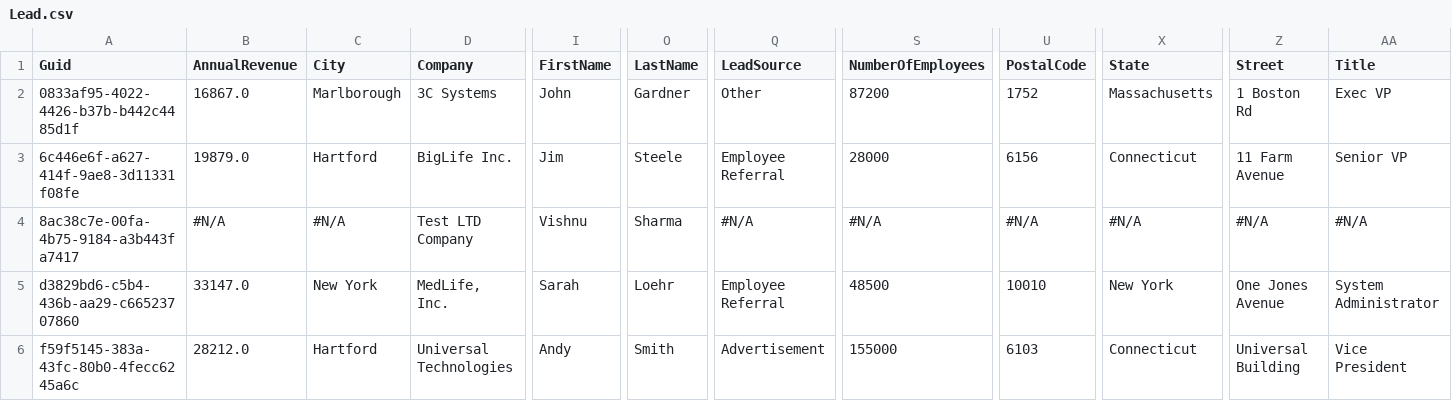
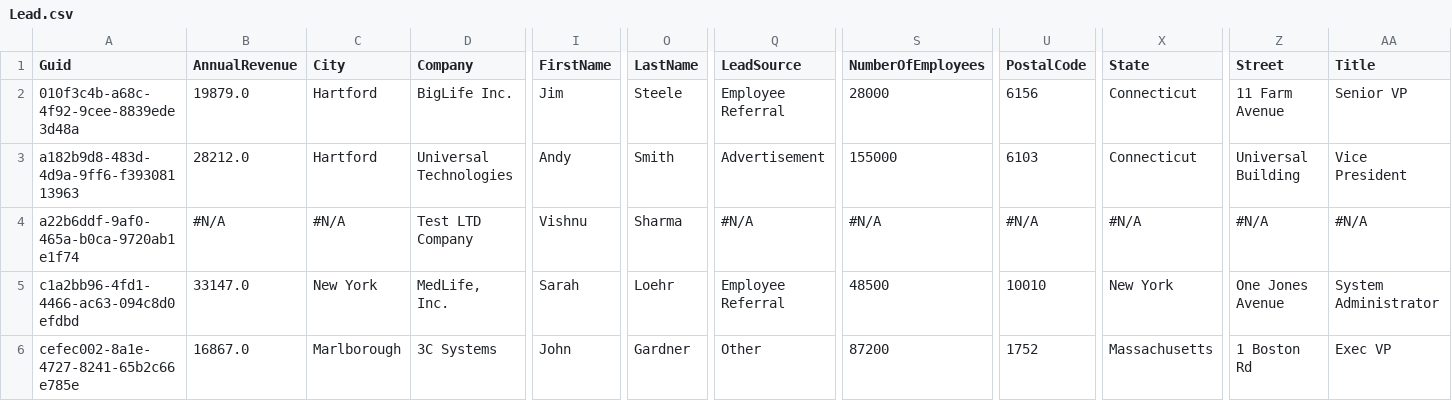
Before and after one commit to Prodlymoover/CPQTest5, a CSV file: Lead.csv, drawn as a sheet; only a part is shown, gaps mark what is left out; removed rows and columns are numbered as before the commit, all else as after; rows hold the shown columns only; the diff names each change by its address in the sheet, - before the commit and + after, or states it on an @@ line.

```diff
--- a/Lead.csv
+++ b/Lead.csv
-row 2: 0833af95-4022-4426-b37b-b442c4485d1f | 16867.0 | Marlborough | 3C Systems | John | Gardner | Other | 87200 | 1752 | Massachusetts | 1 Boston Rd | Exec VP
-A2 (Guid): 6c446e6f-a627-414f-9ae8-3d11331f08fe
+A2 (Guid): 010f3c4b-a68c-4f92-9cee-8839ede3d48a
+row 3: a182b9d8-483d-4d9a-9ff6-f39308113963 | 28212.0 | Hartford | Universal Technologies | Andy | Smith | Advertisement | 155000 | 6103 | Connecticut | Universal Building | Vice President
-A4 (Guid): 8ac38c7e-00fa-4b75-9184-a3b443fa7417
+A4 (Guid): a22b6ddf-9af0-465a-b0ca-9720ab1e1f74
-A5 (Guid): d3829bd6-c5b4-436b-aa29-c66523707860
+A5 (Guid): c1a2bb96-4fd1-4466-ac63-094c8d0efdbd
-A6 (Guid): f59f5145-383a-43fc-80b0-4fecc6245a6c
+A6 (Guid): cefec002-8a1e-4727-8241-65b2c66e785e
-B6 (AnnualRevenue): 28212.0
+B6 (AnnualRevenue): 16867.0
-C6 (City): Hartford
+C6 (City): Marlborough
-D6 (Company): Universal Technologies
+D6 (Company): 3C Systems
-I6 (FirstName): Andy
+I6 (FirstName): John
-O6 (LastName): Smith
+O6 (LastName): Gardner
-Q6 (LeadSource): Advertisement
+Q6 (LeadSource): Other
-S6 (NumberOfEmployees): 155000
+S6 (NumberOfEmployees): 87200
-U6 (PostalCode): 6103
+U6 (PostalCode): 1752
-X6 (State): Connecticut
+X6 (State): Massachusetts
-Z6 (Street): Universal Building
+Z6 (Street): 1 Boston Rd
-AA6 (Title): Vice President
+AA6 (Title): Exec VP
```
Also changed, not shown: Account.csv, Asset.csv, 3 other files.
